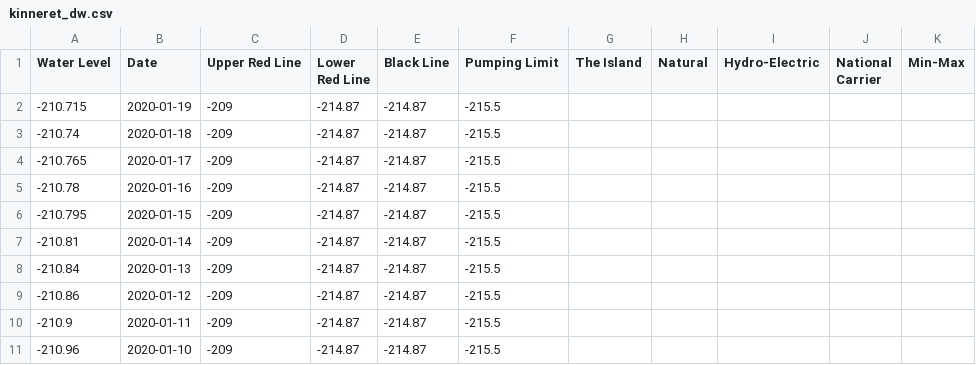
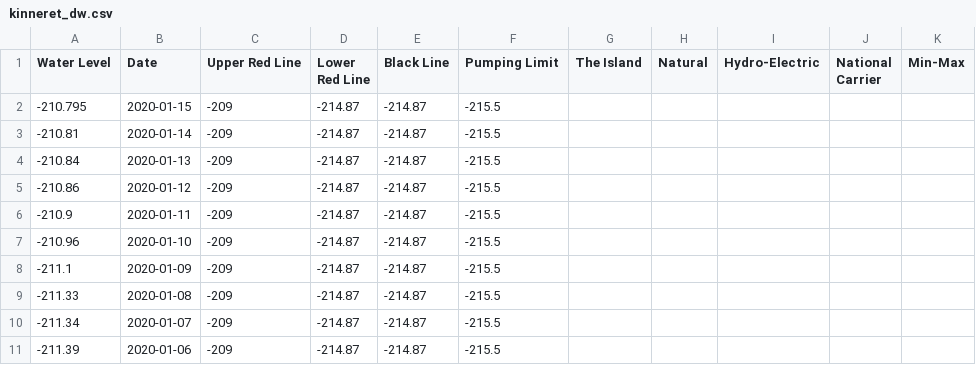
Before and after one commit to hareldunn/GIS_Repo, a CSV file: kinneret_dw.csv, drawn as a sheet; only a part is shown; the shorter side is filled out with more unchanged rows; the diff names each change by its address in the sheet, - before the commit and + after, or states it on an @@ line.

Commit message:
update 2020-01-21

```diff
--- a/kinneret_dw.csv
+++ b/kinneret_dw.csv
-row 2: -210.715 | 2020-01-19 | -209 | -214.87 | -214.87 | -215.5
-row 3: -210.74 | 2020-01-18 | -209 | -214.87 | -214.87 | -215.5
-row 4: -210.765 | 2020-01-17 | -209 | -214.87 | -214.87 | -215.5
-row 5: -210.78 | 2020-01-16 | -209 | -214.87 | -214.87 | -215.5
```
